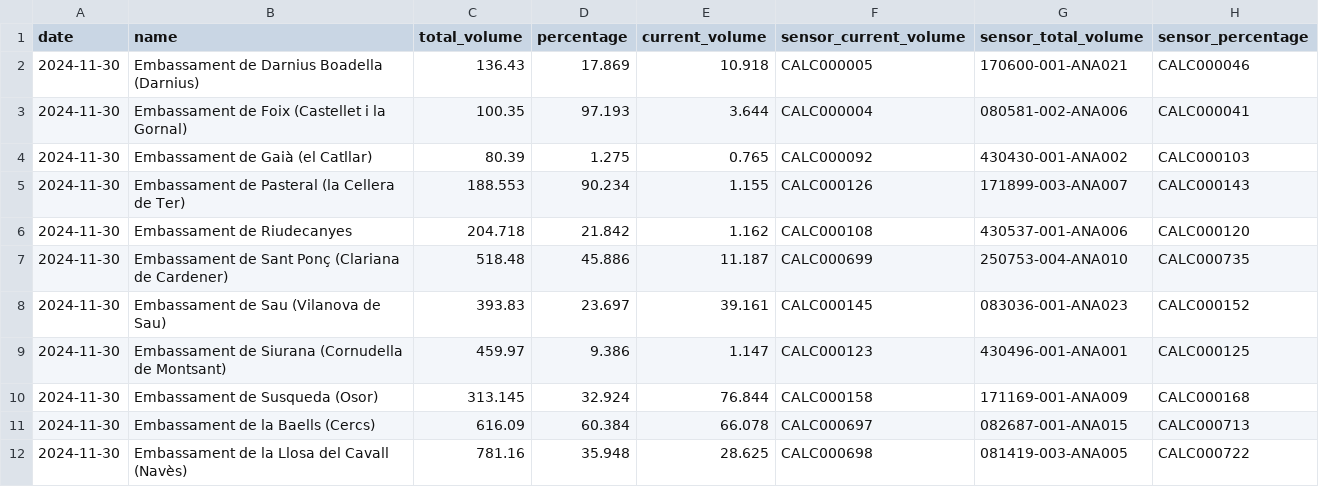
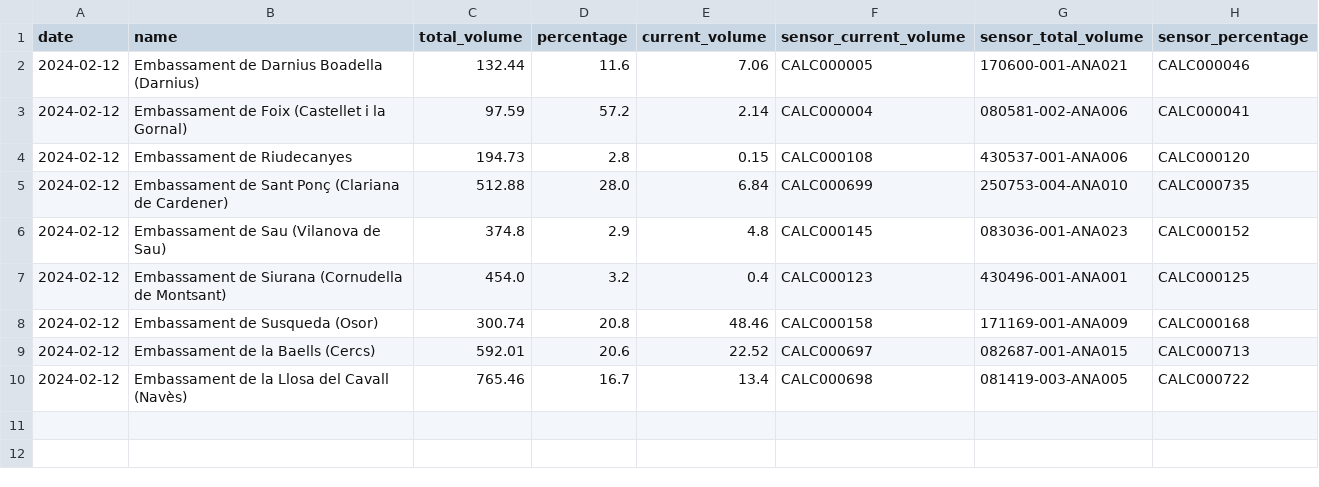
Before and after one commit to arnausanz/arnausanz.github.io, a CSV file: data/processed/aca/aca_daily_today.csv, drawn as a sheet.

```diff
--- a/data/processed/aca/aca_daily_today.csv
+++ b/data/processed/aca/aca_daily_today.csv
@@ -1,12 +1,10 @@
 date,name,total_volume,percentage,current_volume,sensor_current_volume,sensor_total_volume,sensor_percentage
-2024-11-30,Embassament de Darnius Boadella (Darnius),136.43,17.869,10.918,CALC000005,170600-001-ANA021,CALC000046
-2024-11-30,Embassament de Foix (Castellet i la Gornal),100.35,97.193,3.644,CALC000004,080581-002-ANA006,CALC000041
-2024-11-30,Embassament de Gaià (el Catllar),80.39,1.275,0.765,CALC000092,430430-001-ANA002,CALC000103
-2024-11-30,Embassament de Pasteral (la Cellera de Ter),188.553,90.234,1.155,CALC000126,171899-003-ANA007,CALC000143
-2024-11-30,Embassament de Riudecanyes,204.718,21.842,1.162,CALC000108,430537-001-ANA006,CALC000120
-2024-11-30,Embassament de Sant Ponç (Clariana de Cardener),518.48,45.886,11.187,CALC000699,250753-004-ANA010,CALC000735
-2024-11-30,Embassament de Sau (Vilanova de Sau),393.83,23.697,39.161,CALC000145,083036-001-ANA023,CALC000152
-2024-11-30,Embassament de Siurana (Cornudella de Montsant),459.97,9.386,1.147,CALC000123,430496-001-ANA001,CALC000125
-2024-11-30,Embassament de Susqueda (Osor),313.145,32.924,76.844,CALC000158,171169-001-ANA009,CALC000168
-2024-11-30,Embassament de la Baells (Cercs),616.09,60.384,66.078,CALC000697,082687-001-ANA015,CALC000713
-2024-11-30,Embassament de la Llosa del Cavall (Navès),781.16,35.948,28.625,CALC000698,081419-003-ANA005,CALC000722
+2024-02-12,Embassament de Darnius Boadella (Darnius),132.44,11.6,7.06,CALC000005,170600-001-ANA021,CALC000046
+2024-02-12,Embassament de Foix (Castellet i la Gornal),97.59,57.2,2.14,CALC000004,080581-002-ANA006,CALC000041
+2024-02-12,Embassament de Riudecanyes,194.73,2.8,0.15,CALC000108,430537-001-ANA006,CALC000120
+2024-02-12,Embassament de Sant Ponç (Clariana de Cardener),512.88,28.0,6.84,CALC000699,250753-004-ANA010,CALC000735
+2024-02-12,Embassament de Sau (Vilanova de Sau),374.8,2.9,4.8,CALC000145,083036-001-ANA023,CALC000152
+2024-02-12,Embassament de Siurana (Cornudella de Montsant),454.0,3.2,0.4,CALC000123,430496-001-ANA001,CALC000125
+2024-02-12,Embassament de Susqueda (Osor),300.74,20.8,48.46,CALC000158,171169-001-ANA009,CALC000168
+2024-02-12,Embassament de la Baells (Cercs),592.01,20.6,22.52,CALC000697,082687-001-ANA015,CALC000713
+2024-02-12,Embassament de la Llosa del Cavall (Navès),765.46,16.7,13.4,CALC000698,081419-003-ANA005,CALC000722
```
Also changed, not shown: data/processed/meteocat/meteocat_1000_daily_today.csv, data/processed/meteocat/meteocat_1300_daily_today.csv, 7 other files.
